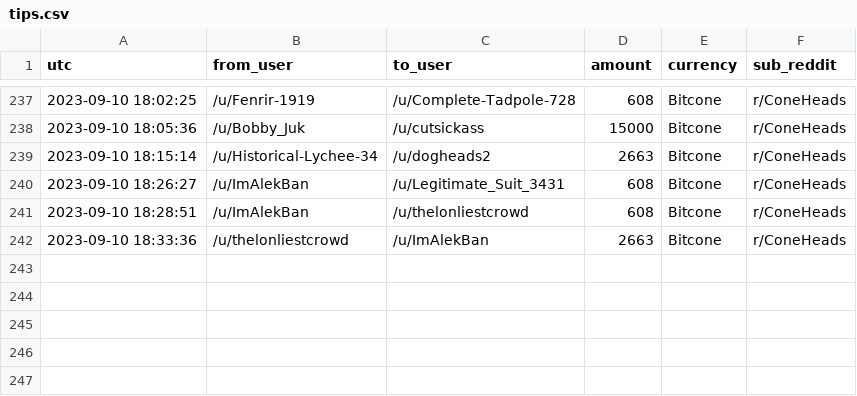
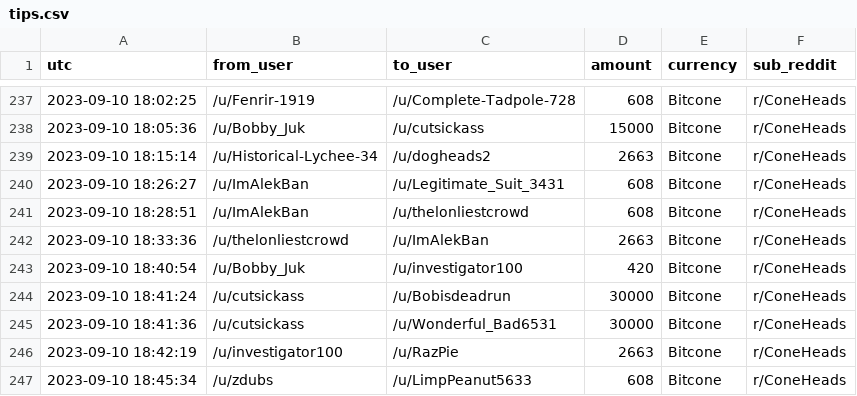
Before and after one commit to birdwastheword/Coneheads-Tip-Leaderboard, a CSV file: runs/2023-09-10/tips.csv, drawn as a sheet; only a part is shown, gaps mark what is left out.

```diff
--- a/runs/2023-09-10/tips.csv
+++ b/runs/2023-09-10/tips.csv
@@ -242 +242,6 @@ utc, from_user, to_user, amount, currency, sub_reddit
 2023-09-10 18:33:36, /u/thelonliestcrowd, /u/ImAlekBan, 2663, Bitcone, r/ConeHeads
+2023-09-10 18:40:54, /u/Bobby_Juk, /u/investigator100, 420, Bitcone, r/ConeHeads
+2023-09-10 18:41:24, /u/cutsickass, /u/Bobisdeadrun, 30000, Bitcone, r/ConeHeads
+2023-09-10 18:41:36, /u/cutsickass, /u/Wonderful_Bad6531, 30000, Bitcone, r/ConeHeads
+2023-09-10 18:42:19, /u/investigator100, /u/RazPie, 2663, Bitcone, r/ConeHeads
+2023-09-10 18:45:34, /u/zdubs, /u/LimpPeanut5633, 608, Bitcone, r/ConeHeads
```
Also changed, not shown: 2 other files.
